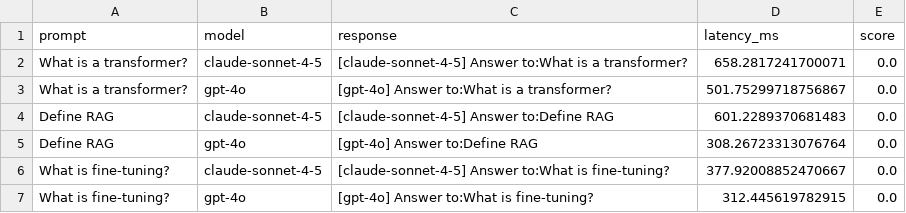
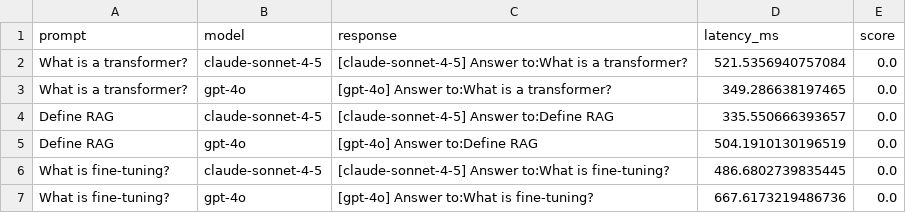
Before and after one commit to halimmwn/Python-For-GenAI-Sem7, a CSV file: eval_results.csv, drawn as a sheet.

```diff
--- a/eval_results.csv
+++ b/eval_results.csv
@@ -1,7 +1,7 @@
 prompt,model,response,latency_ms,score
-What is a transformer?,claude-sonnet-4-5,[claude-sonnet-4-5] Answer to:What is a transformer?,658.2817241700071,0.0
-What is a transformer?,gpt-4o,[gpt-4o] Answer to:What is a transformer?,501.75299718756867,0.0
-Define RAG,claude-sonnet-4-5,[claude-sonnet-4-5] Answer to:Define RAG,601.2289370681483,0.0
-Define RAG,gpt-4o,[gpt-4o] Answer to:Define RAG,308.26723313076764,0.0
-What is fine-tuning?,claude-sonnet-4-5,[claude-sonnet-4-5] Answer to:What is fine-tuning?,377.92008852470667,0.0
-What is fine-tuning?,gpt-4o,[gpt-4o] Answer to:What is fine-tuning?,312.445619782915,0.0
+What is a transformer?,claude-sonnet-4-5,[claude-sonnet-4-5] Answer to:What is a transformer?,521.5356940757084,0.0
+What is a transformer?,gpt-4o,[gpt-4o] Answer to:What is a transformer?,349.286638197465,0.0
+Define RAG,claude-sonnet-4-5,[claude-sonnet-4-5] Answer to:Define RAG,335.550666393657,0.0
+Define RAG,gpt-4o,[gpt-4o] Answer to:Define RAG,504.1910130196519,0.0
+What is fine-tuning?,claude-sonnet-4-5,[claude-sonnet-4-5] Answer to:What is fine-tuning?,486.6802739835445,0.0
+What is fine-tuning?,gpt-4o,[gpt-4o] Answer to:What is fine-tuning?,667.6173219486736,0.0
```
Also changed, not shown: 52 other files.
